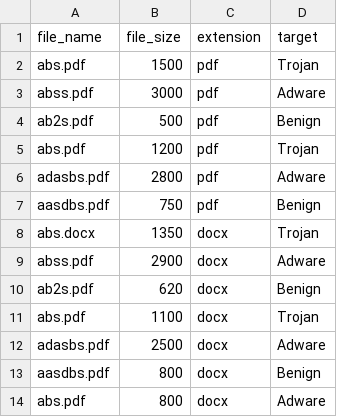
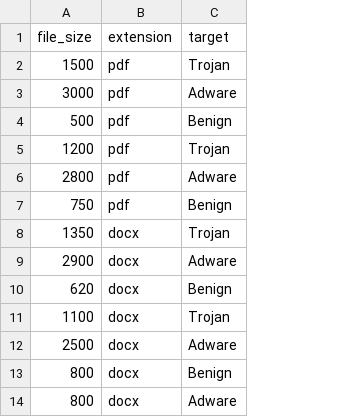
Before and after one commit to TIRP-Group3/design2, a CSV file: backend/uploads/scan_files/malware_sample_data.csv, drawn as a sheet; the diff names each change by its address in the sheet, - before the commit and + after, or states it on an @@ line.

```diff
--- a/backend/uploads/scan_files/malware_sample_data.csv
+++ b/backend/uploads/scan_files/malware_sample_data.csv
-column A (file_name), rows 2-14: abs.pdf | abss.pdf | ab2s.pdf | abs.pdf | adasbs.pdf | aasdbs.pdf | abs.docx | abss.pdf | ab2s.pdf | abs.pdf | adasbs.pdf | aasdbs.pdf | abs.pdf
```
Also changed, not shown: 9 other files.
